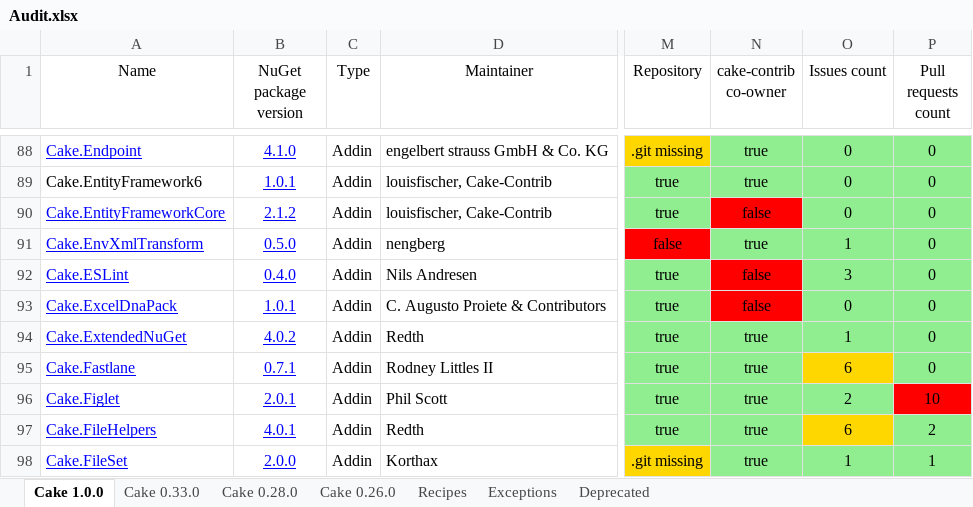
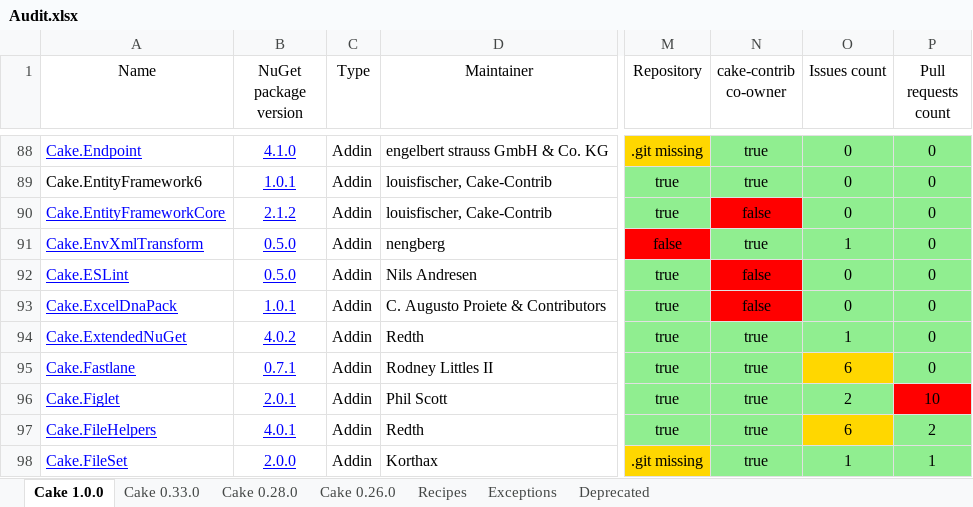
Before and after one commit to cake-contrib/Home, an Excel workbook: Audit.xlsx, sheet Cake 1.0.0, drawn as a sheet; only a part is shown, gaps mark what is left out; values as stored, in another font and other column widths than the file's, no borders; the diff names each change by its address in the sheet, - before the commit and + after, or states it on an @@ line.

```diff
--- a/Audit.xlsx (sheet Cake 1.0.0)
+++ b/Audit.xlsx (sheet Cake 1.0.0)
-B92 (NuGet package version): 0.4.0
+B92 (NuGet package version): 0.5.0
-O92 (Issues count): 3
+O92 (Issues count): 0
```
Also changed, not shown: sheet Cake 0.33.0, sheet Cake 0.28.0, sheet Cake 0.26.0, 8 other files.
